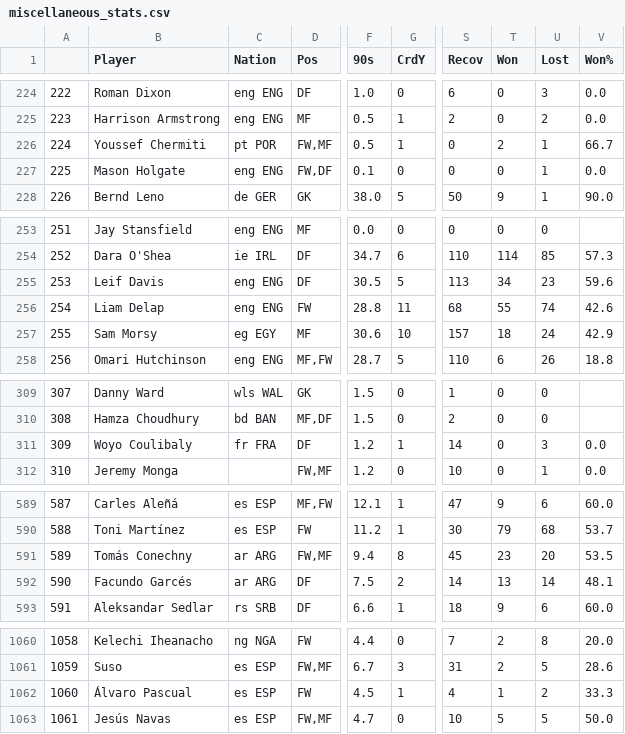
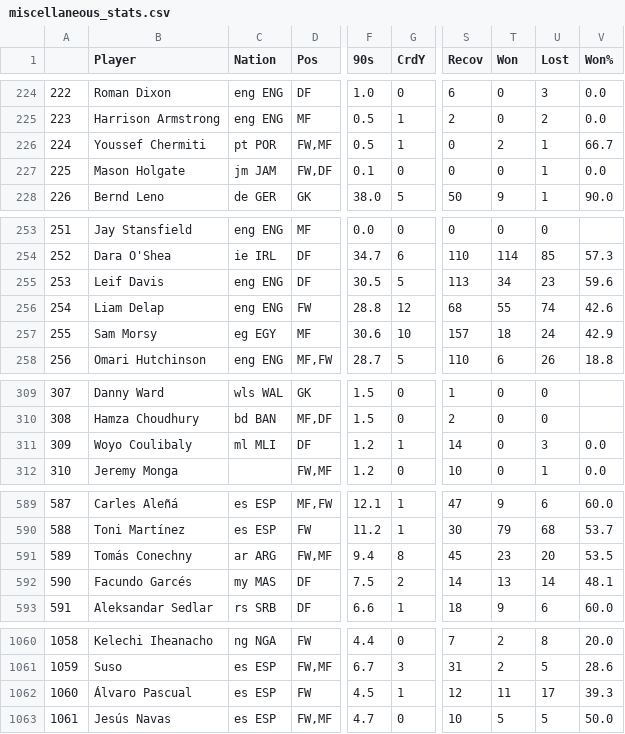
Before and after one commit to TuanPhanDB/football_analyze, a CSV file: stats_info/miscellaneous_stats.csv, drawn as a sheet; only a part is shown, gaps mark what is left out; the diff covers the shown part only; the diff names each change by its address in the sheet, - before the commit and + after, or states it on an @@ line.

```diff
--- a/stats_info/miscellaneous_stats.csv
+++ b/stats_info/miscellaneous_stats.csv
-C227 (Nation): eng ENG
+C227 (Nation): jm JAM
-G256 (CrdY): 11
+G256 (CrdY): 12
-C311 (Nation): fr FRA
+C311 (Nation): ml MLI
-C592 (Nation): ar ARG
+C592 (Nation): my MAS
-S1062 (Recov): 4
+S1062 (Recov): 12
-T1062 (Won): 1
+T1062 (Won): 11
-U1062 (Lost): 2
+U1062 (Lost): 17
-V1062 (Won%): 33.3
+V1062 (Won%): 39.3
```
Also changed, not shown: 5 edited cells elsewhere in this file, stats_info/defense_stats.csv, stats_info/passing_stats.csv, 6 other files.
